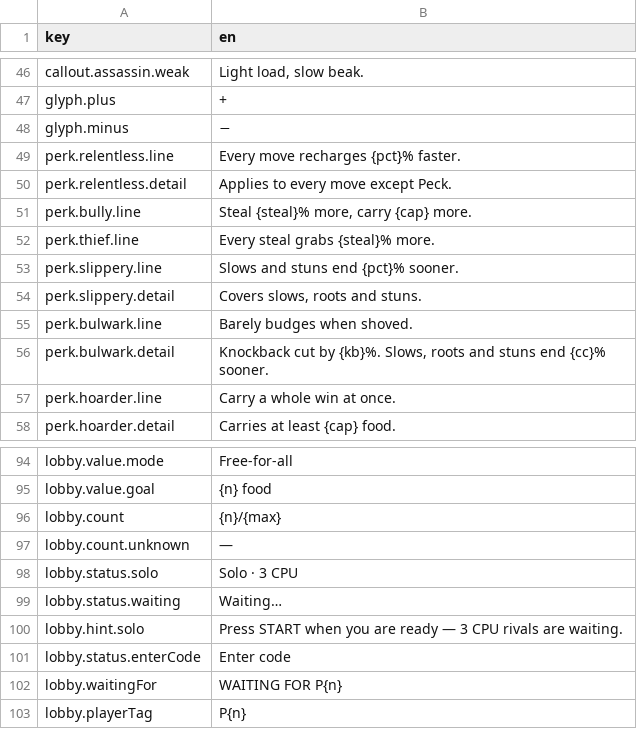
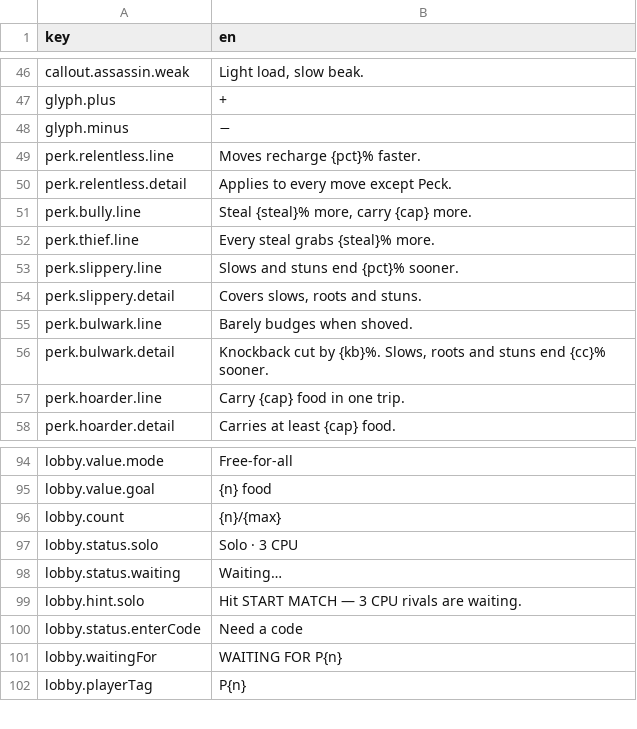
Before and after one commit to mtejedorg/CluckWars, a CSV file: Assets/_Game/Resources/Text/UiText.csv, drawn as a sheet; only a part is shown, gaps mark what is left out; the diff covers the shown part only.

```diff
--- a/Assets/_Game/Resources/Text/UiText.csv
+++ b/Assets/_Game/Resources/Text/UiText.csv
@@ -48,3 +48,3 @@ glyph.plus,+
 glyph.minus,−
-perk.relentless.line,Every move recharges {pct}% faster.
+perk.relentless.line,Moves recharge {pct}% faster.
 perk.relentless.detail,Applies to every move except Peck.
@@ -56,3 +56,3 @@ perk.bulwark.line,Barely budges when shoved.
 perk.bulwark.detail,"Knockback cut by {kb}%. Slows, roots and stuns end {cc}% sooner."
-perk.hoarder.line,Carry a whole win at once.
+perk.hoarder.line,Carry {cap} food in one trip.
 perk.hoarder.detail,Carries at least {cap} food.
@@ -97,7 +97,6 @@ lobby.value.goal,{n} food
 lobby.count,{n}/{max}
-lobby.count.unknown,—
 lobby.status.solo,Solo · 3 CPU
 lobby.status.waiting,Waiting…
-lobby.hint.solo,Press START when you are ready — 3 CPU rivals are waiting.
-lobby.status.enterCode,Enter code
+lobby.hint.solo,Hit START MATCH — 3 CPU rivals are waiting.
+lobby.status.enterCode,Need a code
 lobby.waitingFor,WAITING FOR P{n}
```
Also changed, not shown: 15 added rows, 2 removed rows and 6 edited cells elsewhere in this file, 25 other files.
